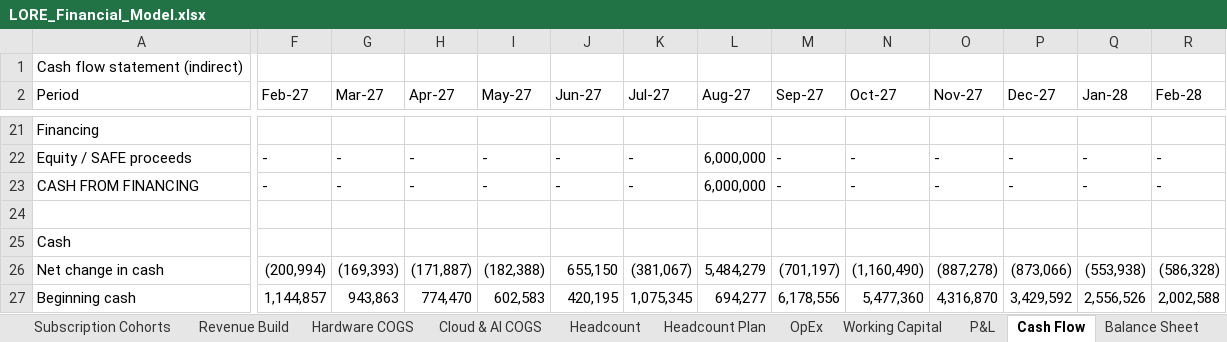
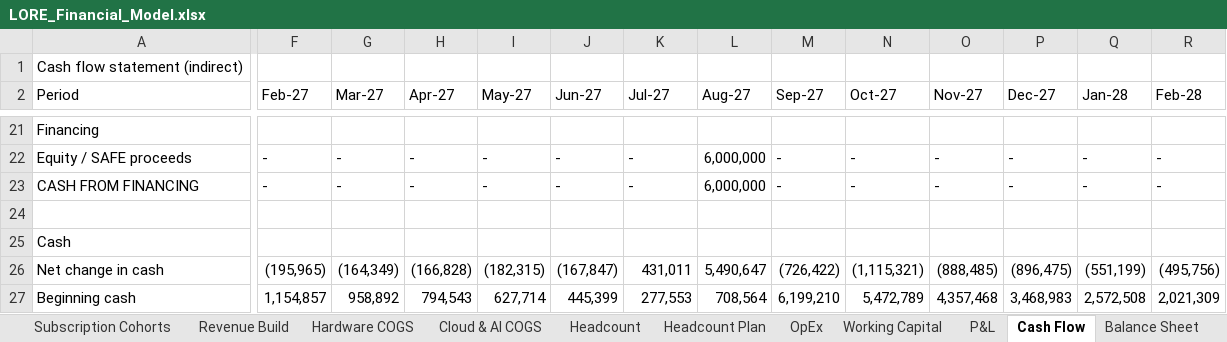
Before and after one commit to nimb-ou/hello-world, an Excel workbook: finance/LORE_Financial_Model.xlsx, sheet Cash Flow, drawn as a sheet; only a part is shown, gaps mark what is left out; values as stored, in another font and other column widths than the file's, no cell formats; the diff covers the shown part only; the diff names each change by its address in the sheet, - before the commit and + after, or states it on an @@ line.

```diff
--- a/finance/LORE_Financial_Model.xlsx (sheet Cash Flow)
+++ b/finance/LORE_Financial_Model.xlsx (sheet Cash Flow)
-F26 (Feb-27): (200,994)
+F26 (Feb-27): (195,965)
-G26 (Mar-27): (169,393)
+G26 (Mar-27): (164,349)
-H26 (Apr-27): (171,887)
+H26 (Apr-27): (166,828)
-I26 (May-27): (182,388)
+I26 (May-27): (182,315)
-J26 (Jun-27): 655,150
+J26 (Jun-27): (167,847)
-K26 (Jul-27): (381,067)
+K26 (Jul-27): 431,011
-L26 (Aug-27): 5,484,279
+L26 (Aug-27): 5,490,647
-M26 (Sep-27): (701,197)
+M26 (Sep-27): (726,422)
-N26 (Oct-27): (1,160,490)
+N26 (Oct-27): (1,115,321)
-O26 (Nov-27): (887,278)
+O26 (Nov-27): (888,485)
-P26 (Dec-27): (873,066)
+P26 (Dec-27): (896,475)
-Q26 (Jan-28): (553,938)
+Q26 (Jan-28): (551,199)
-R26 (Feb-28): (586,328)
+R26 (Feb-28): (495,756)
-F27 (Feb-27): 1,144,857
+F27 (Feb-27): 1,154,857
-G27 (Mar-27): 943,863
+G27 (Mar-27): 958,892
-H27 (Apr-27): 774,470
+H27 (Apr-27): 794,543
-I27 (May-27): 602,583
+I27 (May-27): 627,714
-J27 (Jun-27): 420,195
+J27 (Jun-27): 445,399
-K27 (Jul-27): 1,075,345
+K27 (Jul-27): 277,553
-L27 (Aug-27): 694,277
+L27 (Aug-27): 708,564
-M27 (Sep-27): 6,178,556
+M27 (Sep-27): 6,199,210
-N27 (Oct-27): 5,477,360
+N27 (Oct-27): 5,472,789
-O27 (Nov-27): 4,316,870
+O27 (Nov-27): 4,357,468
-P27 (Dec-27): 3,429,592
+P27 (Dec-27): 3,468,983
-Q27 (Jan-28): 2,556,526
+Q27 (Jan-28): 2,572,508
-R27 (Feb-28): 2,002,588
+R27 (Feb-28): 2,021,309
```
Also changed, not shown: 289 edited cells elsewhere in this sheet, sheet P&L, sheet Subscription Cohorts, sheet Balance Sheet, sheet Working Capital, sheet Pricing & Mix, sheet Revenue Build, 9 more sheets, cell formats, formulas that keep their value, charts or pictures, 17 other files.
